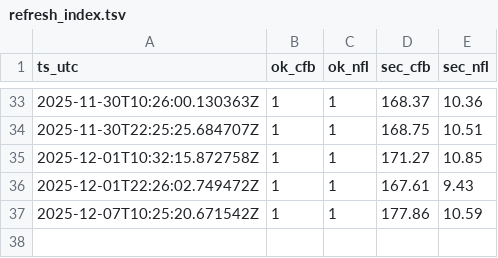
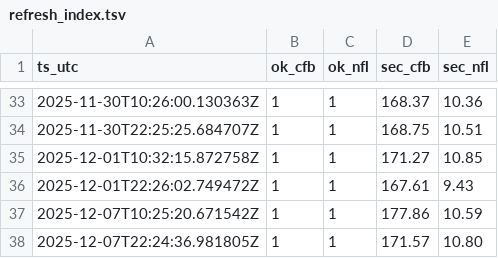
Before and after one commit to llampwall/football-statfinder, a TSV file: out/logs/refresh_index.tsv, drawn as a sheet; only a part is shown, gaps mark what is left out; the diff names each change by its address in the sheet, - before the commit and + after, or states it on an @@ line.

```diff
--- a/out/logs/refresh_index.tsv
+++ b/out/logs/refresh_index.tsv
+row 38: 2025-12-07T22:24:36.981805Z | 1 | 1 | 171.57 | 10.80
```
Also changed, not shown: out/cfb/2025_week15/games_week_2025_15.csv, out/cfb/2025_week15/sagarin_cfb_2025_wk15.csv, 23 other files.
